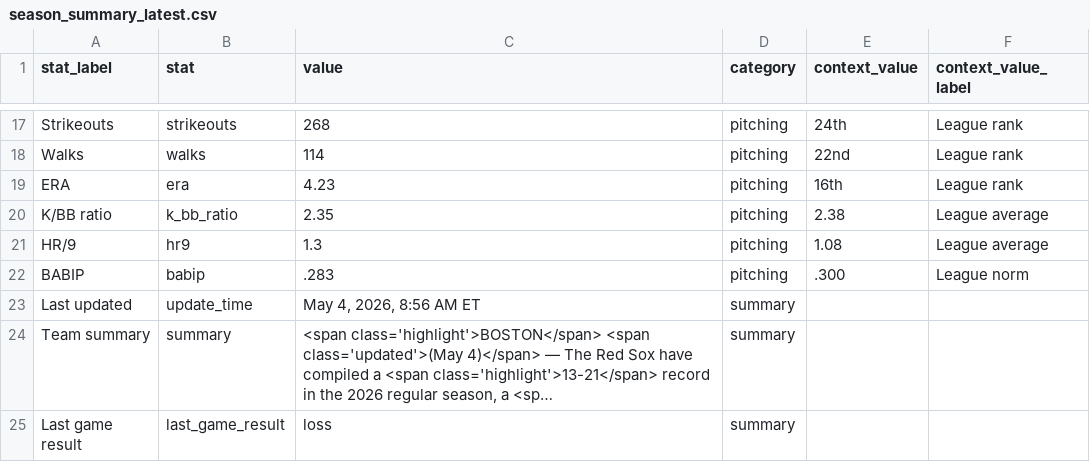
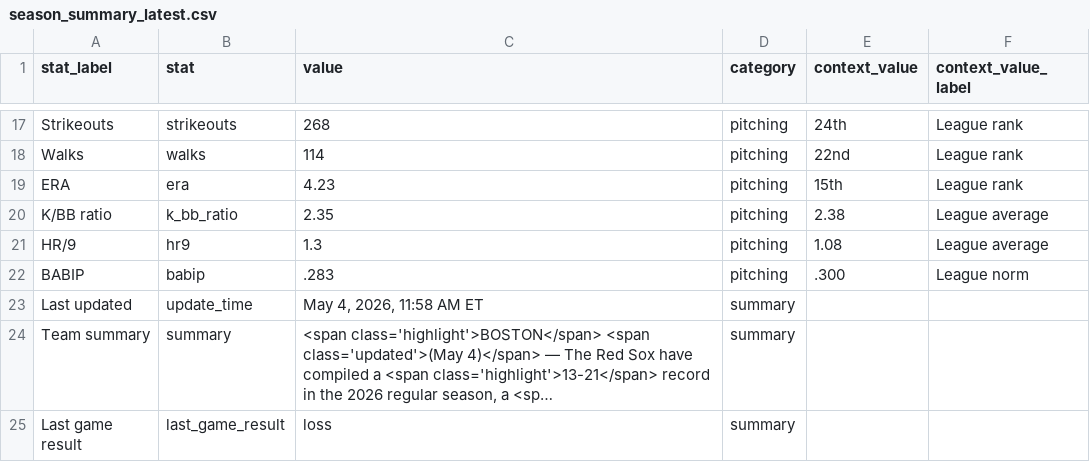
Before and after one commit to sogrady/redsox-bot, a CSV file: data/standings/season_summary_latest.csv, drawn as a sheet; only a part is shown, gaps mark what is left out; long unchanged cells end in …; the diff names each change by its address in the sheet, - before the commit and + after, or states it on an @@ line.

Commit message:
Automated update of Red Sox data, visuals

```diff
--- a/data/standings/season_summary_latest.csv
+++ b/data/standings/season_summary_latest.csv
-E19 (context_value): 16th
+E19 (context_value): 15th
-C23 (value): May 4, 2026, 8:56 AM ET
+C23 (value): May 4, 2026, 11:58 AM ET
```
Also changed, not shown: 3 other files.
